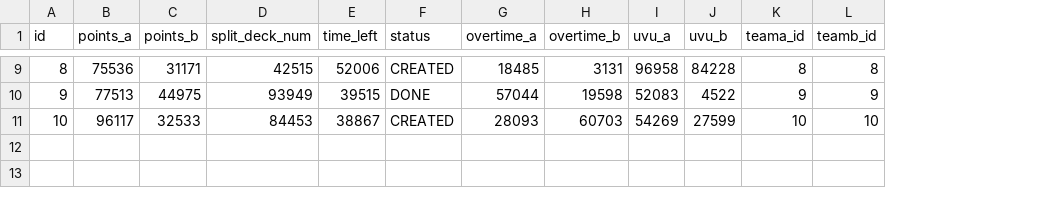
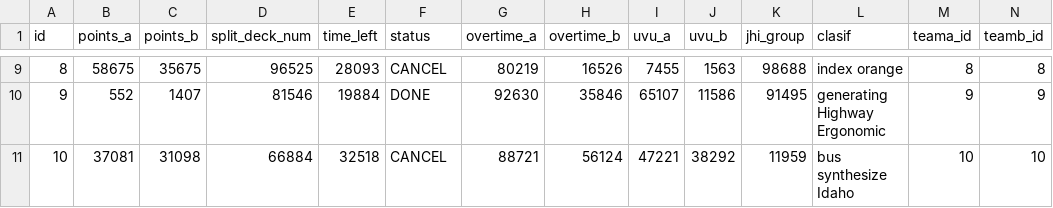
Before and after one commit to Proypb20/psa-ranking-develop-modif, a CSV file: src/main/resources/config/liquibase/fake-data/game.csv, drawn as a sheet; only a part is shown, gaps mark what is left out; the diff covers the shown part only; the diff names each change by its address in the sheet, - before the commit and + after, or states it on an @@ line.

Commit message:
Agregado Grupo y Clasif en games

```diff
--- a/src/main/resources/config/liquibase/fake-data/game.csv
+++ b/src/main/resources/config/liquibase/fake-data/game.csv
+column K (jhi_group), rows 9-11: 98688 | 91495 | 11959
+column L (clasif), rows 9-11: index orange | generating Highway Ergonomic | bus synthesize Idaho
-B9 (points_a): 75536
+B9 (points_a): 58675
-C9 (points_b): 31171
+C9 (points_b): 35675
-D9 (split_deck_num): 42515
+D9 (split_deck_num): 96525
-E9 (time_left): 52006
+E9 (time_left): 28093
-F9 (status): CREATED
+F9 (status): CANCEL
-G9 (overtime_a): 18485
+G9 (overtime_a): 80219
-H9 (overtime_b): 3131
+H9 (overtime_b): 16526
-I9 (uvu_a): 96958
+I9 (uvu_a): 7455
-J9 (uvu_b): 84228
+J9 (uvu_b): 1563
-B10 (points_a): 77513
+B10 (points_a): 552
-C10 (points_b): 44975
+C10 (points_b): 1407
-D10 (split_deck_num): 93949
+D10 (split_deck_num): 81546
-E10 (time_left): 39515
+E10 (time_left): 19884
-G10 (overtime_a): 57044
+G10 (overtime_a): 92630
-H10 (overtime_b): 19598
+H10 (overtime_b): 35846
-I10 (uvu_a): 52083
+I10 (uvu_a): 65107
-J10 (uvu_b): 4522
+J10 (uvu_b): 11586
-B11 (points_a): 96117
+B11 (points_a): 37081
-C11 (points_b): 32533
+C11 (points_b): 31098
-D11 (split_deck_num): 84453
+D11 (split_deck_num): 66884
-E11 (time_left): 38867
+E11 (time_left): 32518
-F11 (status): CREATED
+F11 (status): CANCEL
-G11 (overtime_a): 28093
+G11 (overtime_a): 88721
-H11 (overtime_b): 60703
+H11 (overtime_b): 56124
-I11 (uvu_a): 54269
+I11 (uvu_a): 47221
-J11 (uvu_b): 27599
+J11 (uvu_b): 38292
```
Also changed, not shown: 53 edited cells elsewhere in this file, 18 other files.
